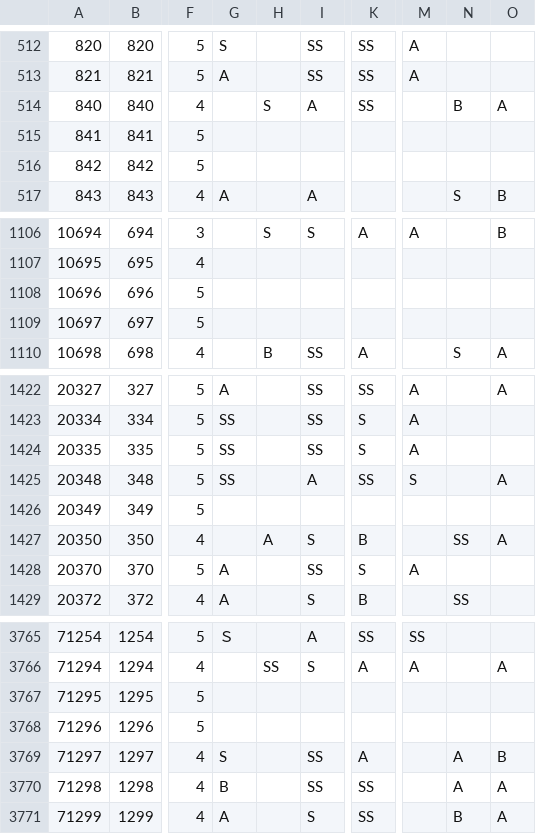
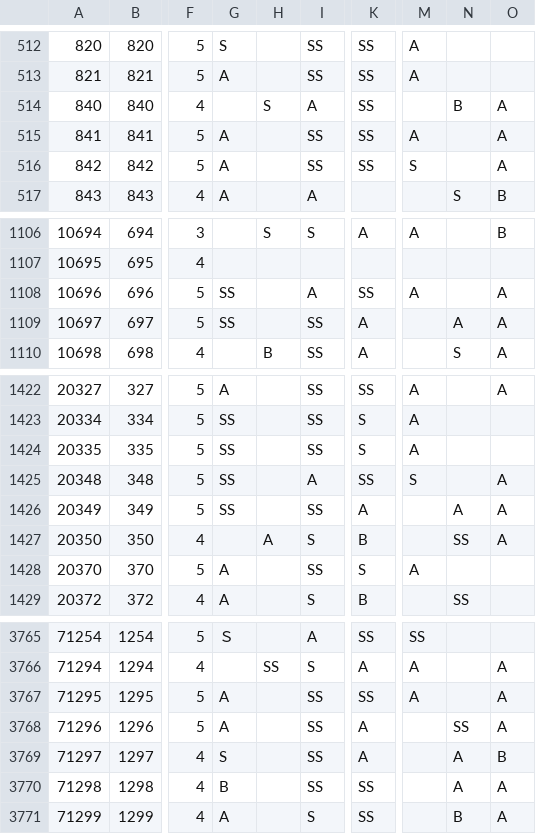
Before and after one commit to ShTair/MiracleNikkiJp_items, a CSV file: MiracleNikkiJp_items.csv, drawn as a sheet; only a part is shown, gaps mark what is left out; the diff names each change by its address in the sheet, - before the commit and + after, or states it on an @@ line.

Commit message:
sync [2017/10/12 04:35:14]

```diff
--- a/MiracleNikkiJp_items.csv
+++ b/MiracleNikkiJp_items.csv
-G515:G516: (empty)
+G515:G516: A
-I515:I516: (empty)
+I515:I516: SS
-K515:K516: (empty)
+K515:K516: SS
-M515: (empty)
+M515: A
-O515:O516: (empty)
+O515:O516: A
-M516: (empty)
+M516: S
-G1108:G1109: (empty)
+G1108:G1109: SS
-I1108: (empty)
+I1108: A
-K1108: (empty)
+K1108: SS
-M1108: (empty)
+M1108: A
-O1108:O1109: (empty)
+O1108:O1109: A
-I1109: (empty)
+I1109: SS
-K1109: (empty)
+K1109: A
-N1109: (empty)
+N1109: A
-G1426: (empty)
+G1426: SS
-I1426: (empty)
+I1426: SS
-K1426: (empty)
+K1426: A
-N1426: (empty)
+N1426: A
-O1426: (empty)
+O1426: A
-G3767:G3768: (empty)
+G3767:G3768: A
-I3767:I3768: (empty)
+I3767:I3768: SS
-K3767: (empty)
+K3767: SS
-M3767: (empty)
+M3767: A
-O3767:O3768: (empty)
+O3767:O3768: A
-K3768: (empty)
+K3768: A
-N3768: (empty)
+N3768: SS
```
